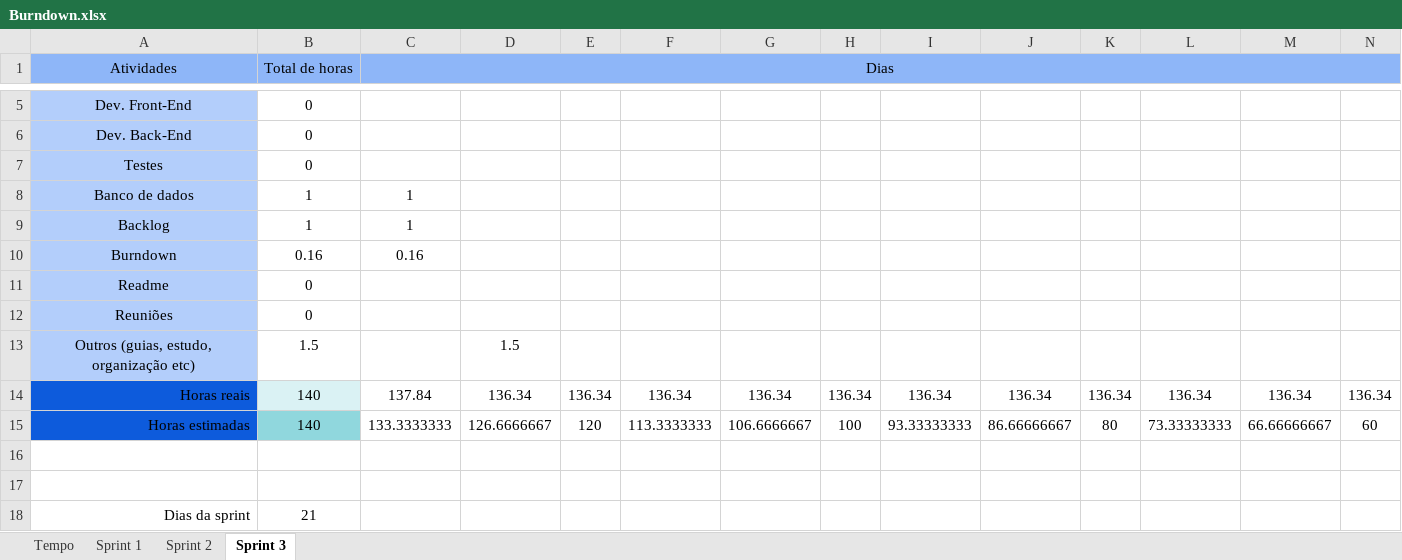
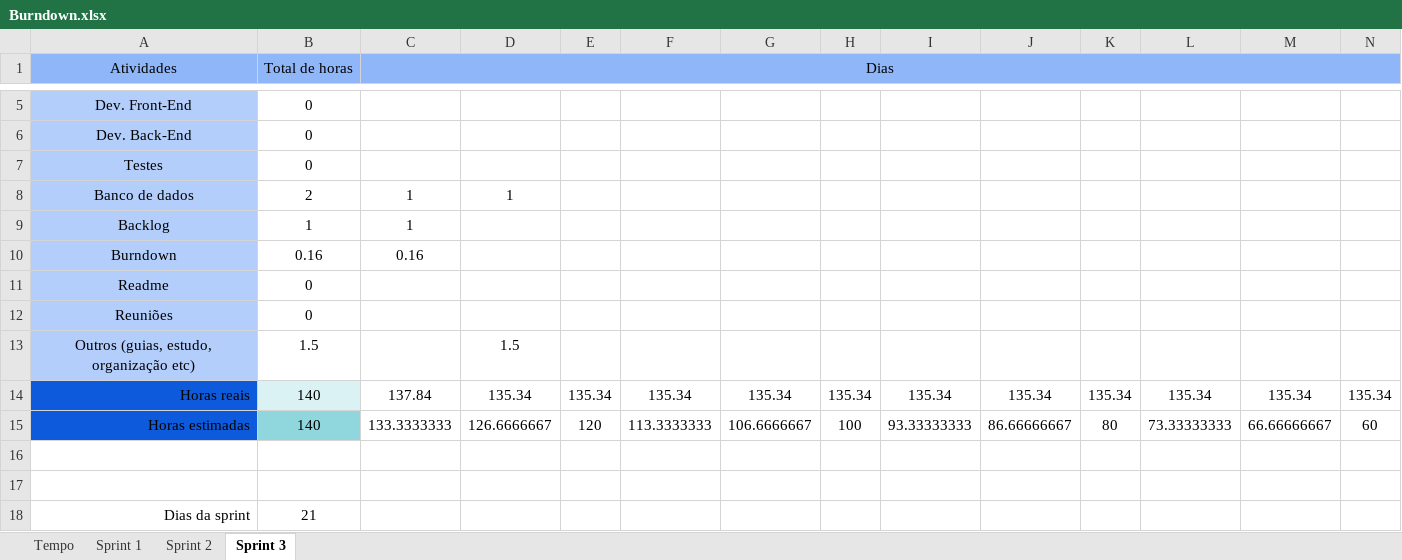
Before and after one commit to barbaraport/softtelie-ehsoja, an Excel workbook: docs/Burndown/Burndown.xlsx, sheet Sprint 3, drawn as a sheet; only a part is shown, gaps mark what is left out; values as stored, in another font and other column widths than the file's, no borders; charts and pictures not drawn; removed rows and columns are numbered as before the commit, all else as after; rows hold the shown columns only; the diff names each change by its address in the sheet, - before the commit and + after, or states it on an @@ line.

Commit message:
Update Burndown.xlsx

```diff
--- a/docs/Burndown/Burndown.xlsx (sheet Sprint 3)
+++ b/docs/Burndown/Burndown.xlsx (sheet Sprint 3)
-B8 (Total de horas): 1
+B8 (Total de horas): 2
-D8: (empty)
+D8: 1
-row 14: Horas reais | 140 | 137.84 | 136.34 | 136.34 | 136.34 | 136.34 | 136.34 | 136.34 | 136.34 | 136.34 | 136.34 | 136.34 | 136.34
+row 14: Horas reais | 140 | 137.84 | 135.34 | 135.34 | 135.34 | 135.34 | 135.34 | 135.34 | 135.34 | 135.34 | 135.34 | 135.34 | 135.34
```
Also changed, not shown: charts or pictures.
